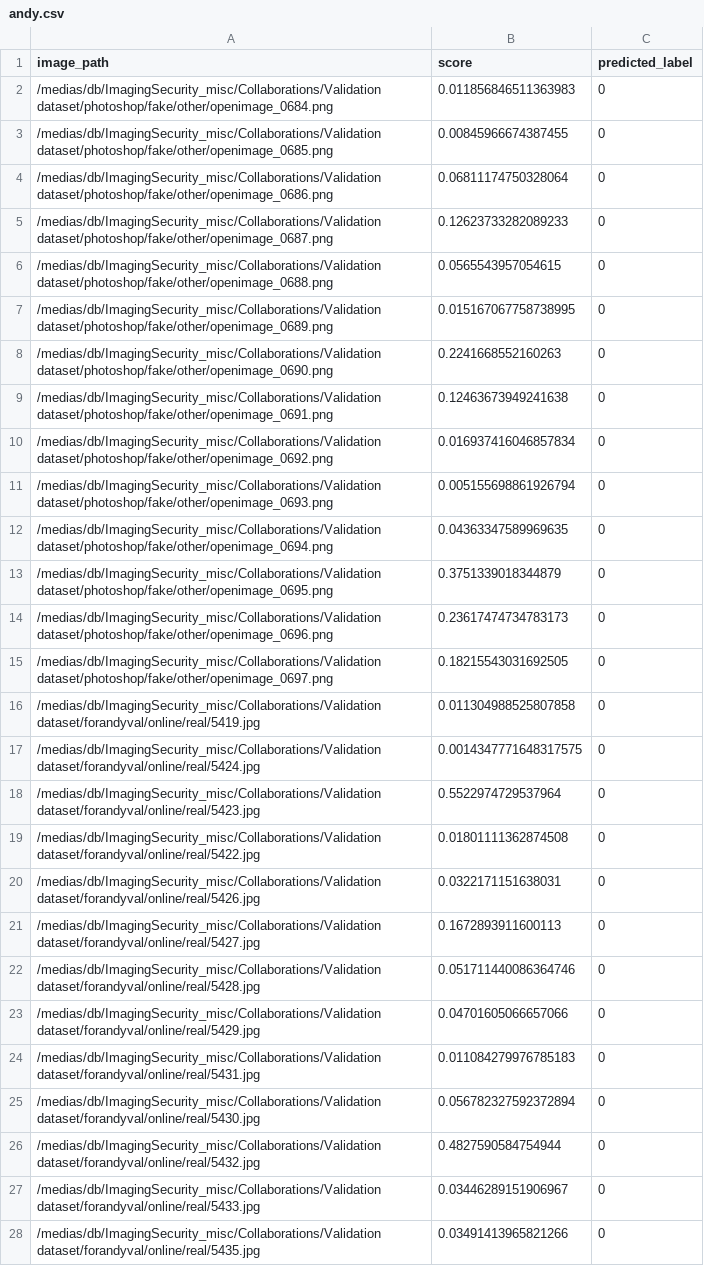
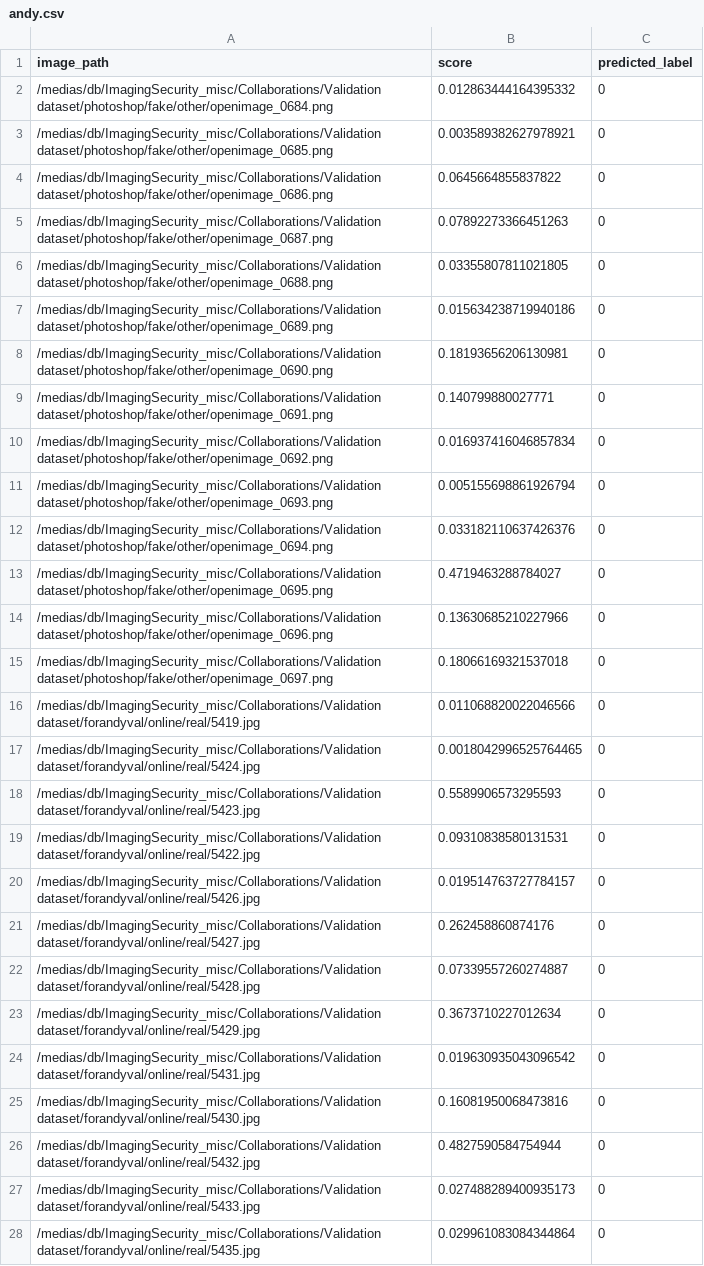
Before and after one commit to AndySitc/ImVerif-detector, a CSV file: output/andy.csv, drawn as a sheet; only a part is shown; the diff covers the shown part only; the diff names each change by its address in the sheet, - before the commit and + after, or states it on an @@ line.

```diff
--- a/output/andy.csv
+++ b/output/andy.csv
-B2 (score): 0.011856846511363983
+B2 (score): 0.012863444164395332
-B3 (score): 0.00845966674387455
+B3 (score): 0.003589382627978921
-B4 (score): 0.06811174750328064
+B4 (score): 0.0645664855837822
-B5 (score): 0.12623733282089233
+B5 (score): 0.07892273366451263
-B6 (score): 0.0565543957054615
+B6 (score): 0.03355807811021805
-B7 (score): 0.015167067758738995
+B7 (score): 0.015634238719940186
-B8 (score): 0.2241668552160263
+B8 (score): 0.18193656206130981
-B9 (score): 0.12463673949241638
+B9 (score): 0.140799880027771
-B12 (score): 0.04363347589969635
+B12 (score): 0.033182110637426376
-B13 (score): 0.3751339018344879
+B13 (score): 0.4719463288784027
-B14 (score): 0.23617474734783173
+B14 (score): 0.13630685210227966
-B15 (score): 0.18215543031692505
+B15 (score): 0.18066169321537018
-B16 (score): 0.011304988525807858
+B16 (score): 0.011068820022046566
-B17 (score): 0.0014347771648317575
+B17 (score): 0.0018042996525764465
-B18 (score): 0.5522974729537964
+B18 (score): 0.5589906573295593
-B19 (score): 0.01801111362874508
+B19 (score): 0.09310838580131531
-B20 (score): 0.0322171151638031
+B20 (score): 0.019514763727784157
-B21 (score): 0.1672893911600113
+B21 (score): 0.262458860874176
-B22 (score): 0.051711440086364746
+B22 (score): 0.07339557260274887
-B23 (score): 0.04701605066657066
+B23 (score): 0.3673710227012634
-B24 (score): 0.011084279976785183
+B24 (score): 0.019630935043096542
-B25 (score): 0.056782327592372894
+B25 (score): 0.16081950068473816
-B27 (score): 0.03446289151906967
+B27 (score): 0.027488289400935173
-B28 (score): 0.03491413965821266
+B28 (score): 0.029961083084344864
```
Also changed, not shown: 2 edited cells elsewhere in this file, output/alex.csv, output/freqnet.csv, 13 other files.
